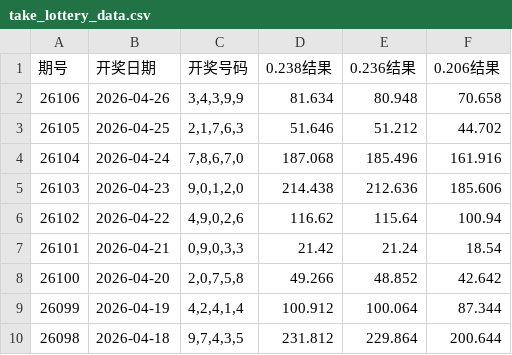
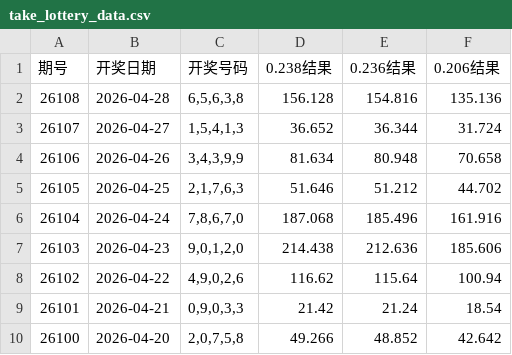
Before and after one commit to helenpayne/5P-Genius, a CSV file: take_lottery_data.csv, drawn as a sheet; only a part is shown; the shorter side is filled out with more unchanged rows; the diff names each change by its address in the sheet, - before the commit and + after, or states it on an @@ line.

```diff
--- a/take_lottery_data.csv
+++ b/take_lottery_data.csv
+row 2: 26108 | 2026-04-28 | 6,5,6,3,8 | 156.128 | 154.816 | 135.136
+row 3: 26107 | 2026-04-27 | 1,5,4,1,3 | 36.652 | 36.344 | 31.724
```
